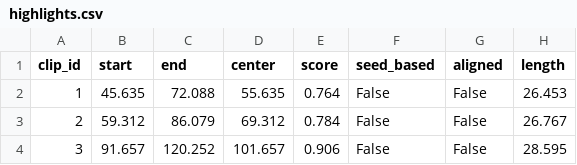
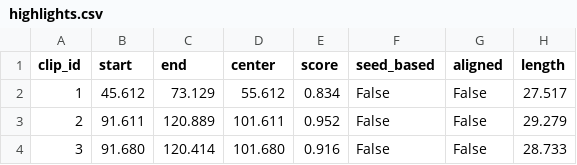
Before and after one commit to dj-shorts/analyzer, a CSV file: highlights.csv, drawn as a sheet.

```diff
--- a/highlights.csv
+++ b/highlights.csv
@@ -1,4 +1,4 @@
 clip_id,start,end,center,score,seed_based,aligned,length
-1,45.635,72.088,55.635,0.764,False,False,26.453
-2,59.312,86.079,69.312,0.784,False,False,26.767
-3,91.657,120.252,101.657,0.906,False,False,28.595
+1,45.612,73.129,55.612,0.834,False,False,27.517
+2,91.611,120.889,101.611,0.952,False,False,29.279
+3,91.680,120.414,101.680,0.916,False,False,28.733
```
Also changed, not shown: 6 other files.
